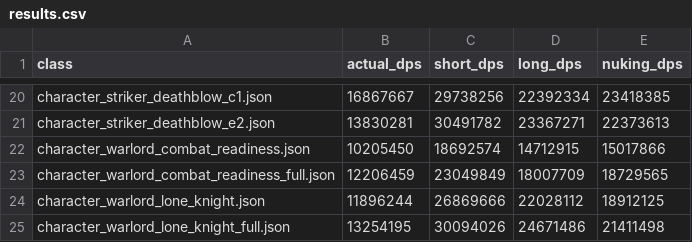
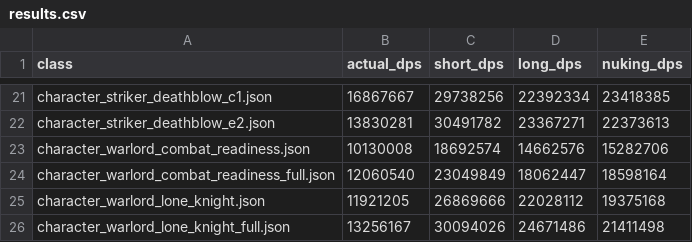
Before and after one commit to L1nked2/LostarkDPM, a CSV file: results.csv, drawn as a sheet; only a part is shown, gaps mark what is left out; the diff covers the shown part only.

```diff
--- a/results.csv
+++ b/results.csv
@@ -21,5 +22,5 @@ character_striker_deathblow_c1.json,16867667,29738256,22392334,23418385
 character_striker_deathblow_e2.json,13830281,30491782,23367271,22373613
-character_warlord_combat_readiness.json,10205450,18692574,14712915,15017866
-character_warlord_combat_readiness_full.json,12206459,23049849,18007709,18729565
-character_warlord_lone_knight.json,11896244,26869666,22028112,18912125
-character_warlord_lone_knight_full.json,13254195,30094026,24671486,21411498
+character_warlord_combat_readiness.json,10130008,18692574,14662576,15282706
+character_warlord_combat_readiness_full.json,12060540,23049849,18062447,18598164
+character_warlord_lone_knight.json,11921205,26869666,22028112,19375168
+character_warlord_lone_knight_full.json,13256167,30094026,24671486,21411498
```
Also changed, not shown: 1 added row and 29 edited cells elsewhere in this file, 6 other files.
